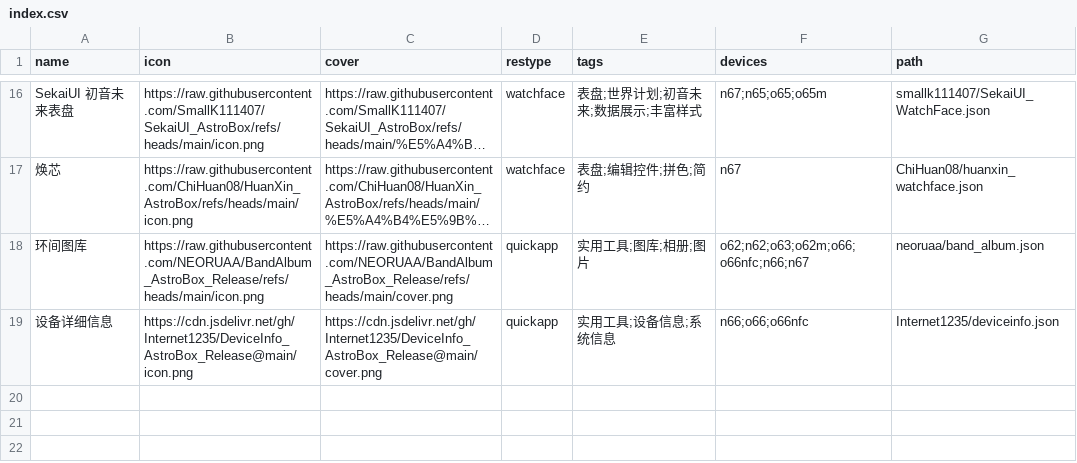
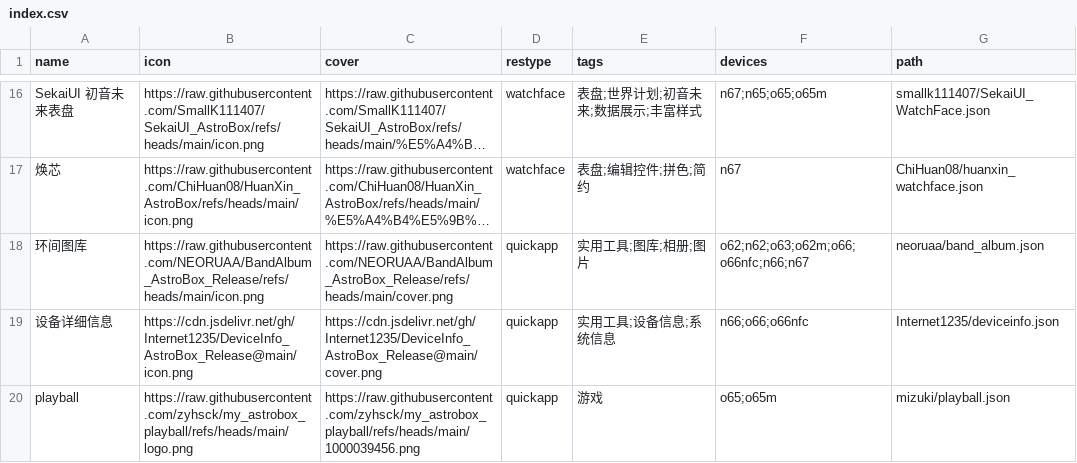
Before and after one commit to Ziyimiao5054/AstroBox-Repo, a CSV file: index.csv, drawn as a sheet; only a part is shown, gaps mark what is left out; long unchanged cells end in …; the diff names each change by its address in the sheet, - before the commit and + after, or states it on an @@ line.

Commit message:
Update index.csv

```diff
--- a/index.csv
+++ b/index.csv
+row 20: playball | https://raw.githubusercontent.com/zyhsck/my_astrobox_playball/refs/heads/main/logo.png | https://raw.githubusercontent.com/zyhsck/my_astrobox_playball/refs/heads/main/1000039456.png | quickapp | 游戏 | o65;o65m | mizuki/playball.json
```
